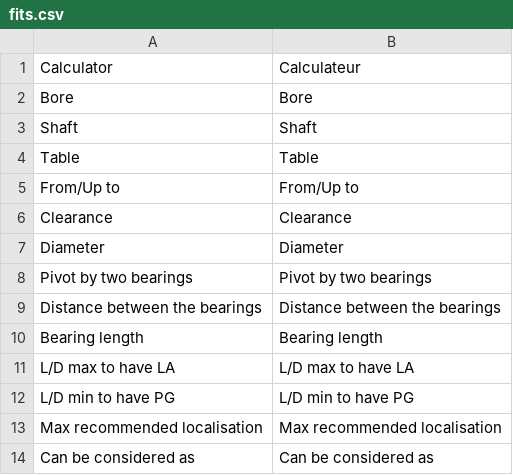
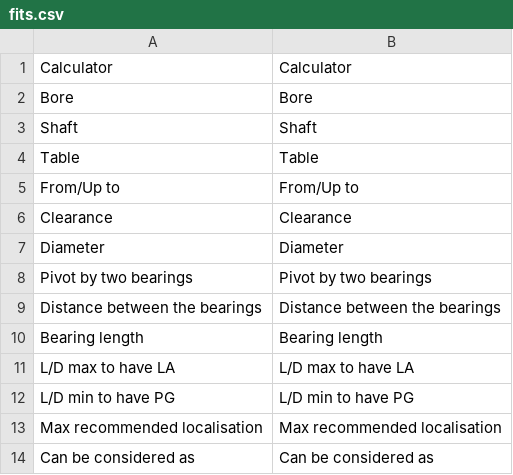
Before and after one commit to guillaume55/MecaWeb, a CSV file: translation/en/fits.csv, drawn as a sheet.

```diff
--- a/translation/en/fits.csv
+++ b/translation/en/fits.csv
@@ -1,2 +1,2 @@
-Calculator,Calculateur
+Calculator,Calculator
 Bore,Bore
```
Also changed, not shown: 3 other files.
